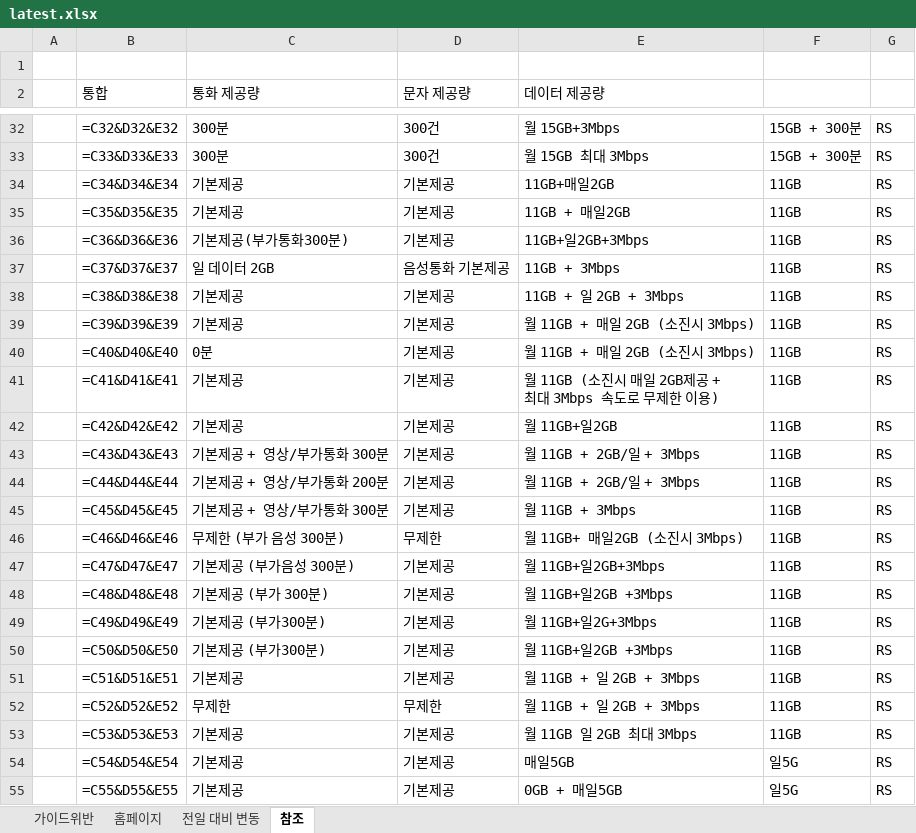
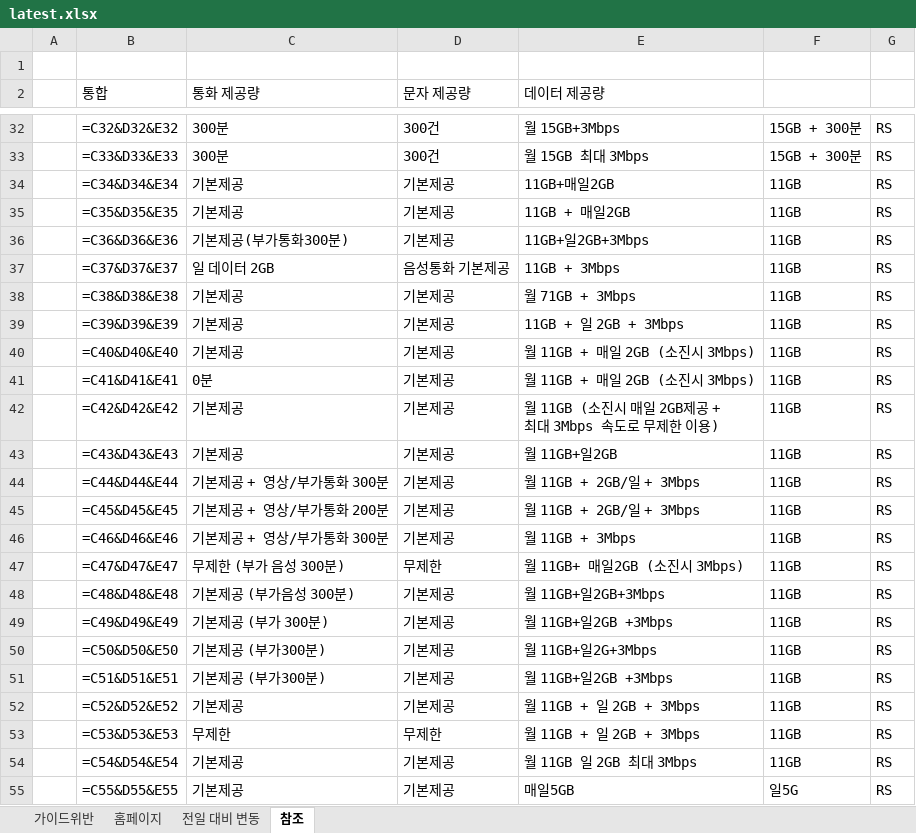
Before and after one commit to kjch444-sketchs/homepage_crawl, an Excel workbook: history/latest.xlsx, sheet 참조, drawn as a sheet; only a part is shown, gaps mark what is left out; values as stored, in another font and other column widths than the file's, no borders; formulas without a stored value are shown as written; the diff covers the shown part only; the diff names each change by its address in the sheet, - before the commit and + after, or states it on an @@ line.

```diff
--- a/history/latest.xlsx (sheet 참조)
+++ b/history/latest.xlsx (sheet 참조)
-E38 (데이터 제공량): 11GB + 일 2GB + 3Mbps
+E38 (데이터 제공량): 월 71GB + 3Mbps
-E39 (데이터 제공량): 월 11GB + 매일 2GB (소진시 3Mbps)
+E39 (데이터 제공량): 11GB + 일 2GB + 3Mbps
-C40 (통화 제공량): 0분
+C40 (통화 제공량): 기본제공
-C41 (통화 제공량): 기본제공
+C41 (통화 제공량): 0분
-E41 (데이터 제공량): 월 11GB (소진시 매일 2GB제공 + 최대 3Mbps 속도로 무제한 이용)
+E41 (데이터 제공량): 월 11GB + 매일 2GB (소진시 3Mbps)
-E42 (데이터 제공량): 월 11GB+일2GB
+E42 (데이터 제공량): 월 11GB (소진시 매일 2GB제공 + 최대 3Mbps 속도로 무제한 이용)
-C43 (통화 제공량): 기본제공 + 영상/부가통화 300분
+C43 (통화 제공량): 기본제공
-E43 (데이터 제공량): 월 11GB + 2GB/일 + 3Mbps
+E43 (데이터 제공량): 월 11GB+일2GB
-C44 (통화 제공량): 기본제공 + 영상/부가통화 200분
+C44 (통화 제공량): 기본제공 + 영상/부가통화 300분
-C45 (통화 제공량): 기본제공 + 영상/부가통화 300분
+C45 (통화 제공량): 기본제공 + 영상/부가통화 200분
-E45 (데이터 제공량): 월 11GB + 3Mbps
+E45 (데이터 제공량): 월 11GB + 2GB/일 + 3Mbps
-C46 (통화 제공량): 무제한 (부가 음성 300분)
+C46 (통화 제공량): 기본제공 + 영상/부가통화 300분
-D46 (문자 제공량): 무제한
+D46 (문자 제공량): 기본제공
-E46 (데이터 제공량): 월 11GB+ 매일2GB (소진시 3Mbps)
+E46 (데이터 제공량): 월 11GB + 3Mbps
-C47 (통화 제공량): 기본제공 (부가음성 300분)
+C47 (통화 제공량): 무제한 (부가 음성 300분)
-D47 (문자 제공량): 기본제공
+D47 (문자 제공량): 무제한
-E47 (데이터 제공량): 월 11GB+일2GB+3Mbps
+E47 (데이터 제공량): 월 11GB+ 매일2GB (소진시 3Mbps)
-C48 (통화 제공량): 기본제공 (부가 300분)
+C48 (통화 제공량): 기본제공 (부가음성 300분)
-E48 (데이터 제공량): 월 11GB+일2GB +3Mbps
+E48 (데이터 제공량): 월 11GB+일2GB+3Mbps
-C49 (통화 제공량): 기본제공 (부가300분)
+C49 (통화 제공량): 기본제공 (부가 300분)
-E49 (데이터 제공량): 월 11GB+일2G+3Mbps
+E49 (데이터 제공량): 월 11GB+일2GB +3Mbps
-E50 (데이터 제공량): 월 11GB+일2GB +3Mbps
+E50 (데이터 제공량): 월 11GB+일2G+3Mbps
-C51 (통화 제공량): 기본제공
+C51 (통화 제공량): 기본제공 (부가300분)
-E51 (데이터 제공량): 월 11GB + 일 2GB + 3Mbps
+E51 (데이터 제공량): 월 11GB+일2GB +3Mbps
-C52 (통화 제공량): 무제한
+C52 (통화 제공량): 기본제공
-D52 (문자 제공량): 무제한
+D52 (문자 제공량): 기본제공
-C53 (통화 제공량): 기본제공
+C53 (통화 제공량): 무제한
-D53 (문자 제공량): 기본제공
+D53 (문자 제공량): 무제한
-E53 (데이터 제공량): 월 11GB 일 2GB 최대 3Mbps
+E53 (데이터 제공량): 월 11GB + 일 2GB + 3Mbps
-E54 (데이터 제공량): 매일5GB
+E54 (데이터 제공량): 월 11GB 일 2GB 최대 3Mbps
-F54: 일5G
+F54: 11GB
-E55 (데이터 제공량): 0GB + 매일5GB
+E55 (데이터 제공량): 매일5GB
```
Also changed, not shown: 2 added rows and 136 edited cells elsewhere in this sheet, sheet 홈페이지, sheet 전일 대비 변동, sheet 가이드위반, 1 other file.
